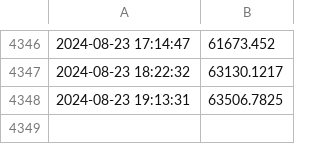
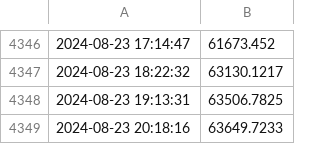
Before and after one commit to dtorres118/gha-monday, a CSV file: bitcoin_prices.csv, drawn as a sheet; only a part is shown, gaps mark what is left out.

Commit message:
Update bitcoin_prices.csv with new prices

```diff
--- a/bitcoin_prices.csv
+++ b/bitcoin_prices.csv
@@ -4348 +4348,2 @@
 2024-08-23 19:13:31,63506.7825
+2024-08-23 20:18:16,63649.7233
```
